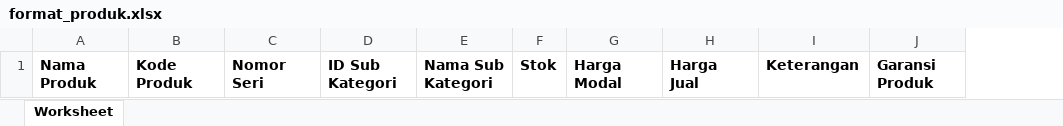
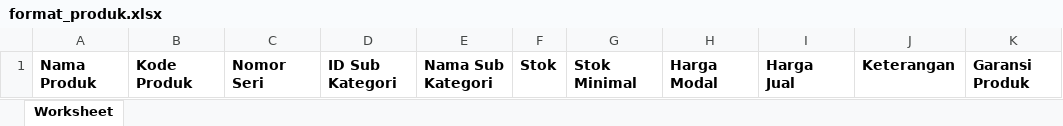
Before and after one commit to khaidir09/saraba-bisa, an Excel workbook: storage/app/public/assets/format_produk.xlsx, sheet Worksheet, drawn as a sheet; only a part is shown; values as stored, in another font and other column widths than the file's, no borders; the diff names each change by its address in the sheet, - before the commit and + after, or states it on an @@ line.

Commit message:
add input stok minimal produk

```diff
--- a/storage/app/public/assets/format_produk.xlsx (sheet Worksheet)
+++ b/storage/app/public/assets/format_produk.xlsx (sheet Worksheet)
+column G, row 1: Stok Minimal
```
Also changed, not shown: 20 other files.
